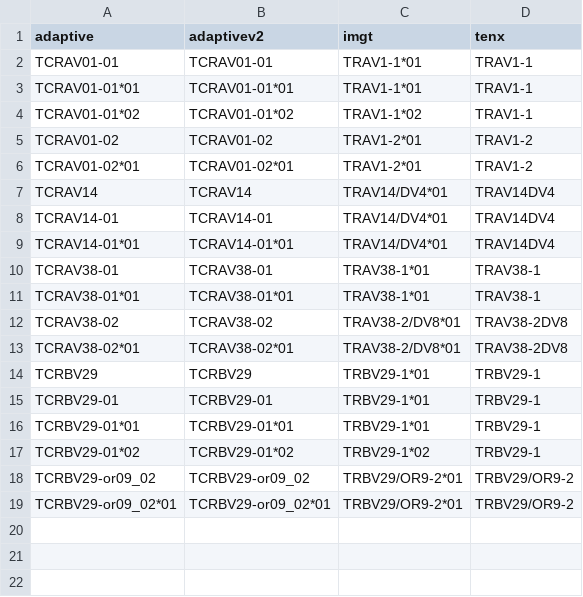
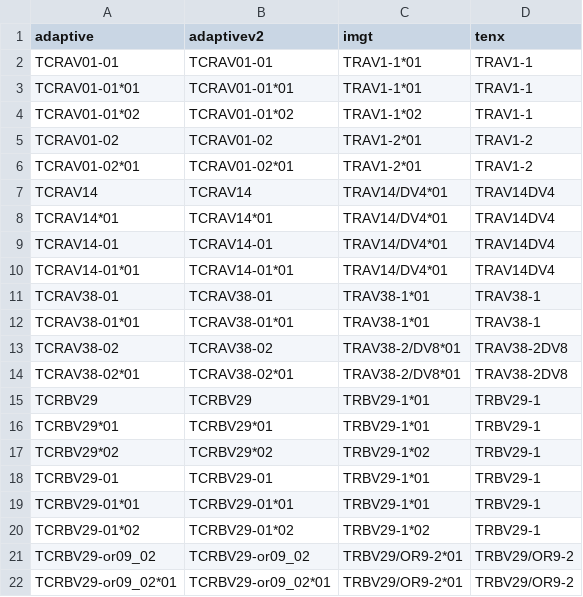
Before and after one commit to seshadrilab/tcrconvert, a CSV file: tcrconvert/examples/fasta_dir/lookup_from_adaptive.csv, drawn as a sheet; the diff names each change by its address in the sheet, - before the commit and + after, or states it on an @@ line.

Commit message:
Ensure Adaptive names for genes with one gene-level are included
An IMGT gene name that has only one gene-level may appear in three
different ways in Adaptive data:

- Gene and allele level = TCRBV15-01*02
- Gene level only = TCRBV15-01
- Subgroup level only = TCRBV15
- Subgroup and allele = TCRBV15*02

build_lookup_from_fastas() has been modified to include these where
appropriate. The lookup tables and test data have been modified to
include these new entries.

```diff
--- a/tcrconvert/examples/fasta_dir/lookup_from_adaptive.csv
+++ b/tcrconvert/examples/fasta_dir/lookup_from_adaptive.csv
+row 8: TCRAV14*01 | TCRAV14*01 | TRAV14/DV4*01 | TRAV14DV4
+row 16: TCRBV29*01 | TCRBV29*01 | TRBV29-1*01 | TRBV29-1
+row 17: TCRBV29*02 | TCRBV29*02 | TRBV29-1*02 | TRBV29-1
```
Also changed, not shown: 6 other files.
